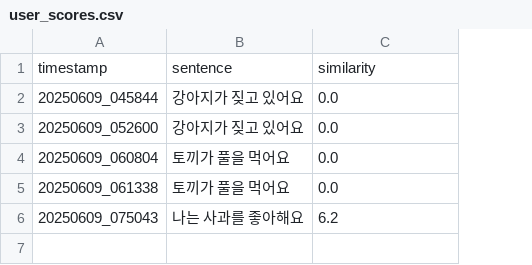
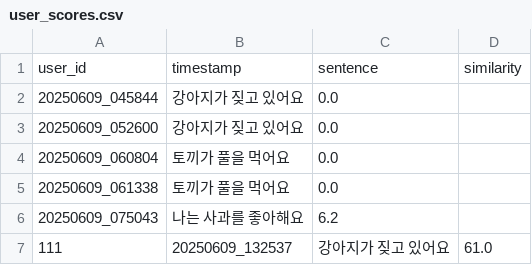
Before and after one commit to eunji-minseon/articulation-disorder, a CSV file: data/user_scores.csv, drawn as a sheet; removed rows and columns are numbered as before the commit, all else as after; the diff names each change by its address in the sheet, - before the commit and + after, or states it on an @@ line.

```diff
--- a/data/user_scores.csv
+++ b/data/user_scores.csv
+column D, empty
-row 1: timestamp | sentence | similarity
+row 1: user_id | timestamp | sentence | similarity
+row 7: 111 | 20250609_132537 | 강아지가 짖고 있어요 | 61.0
```
Also changed, not shown: 5 other files.
